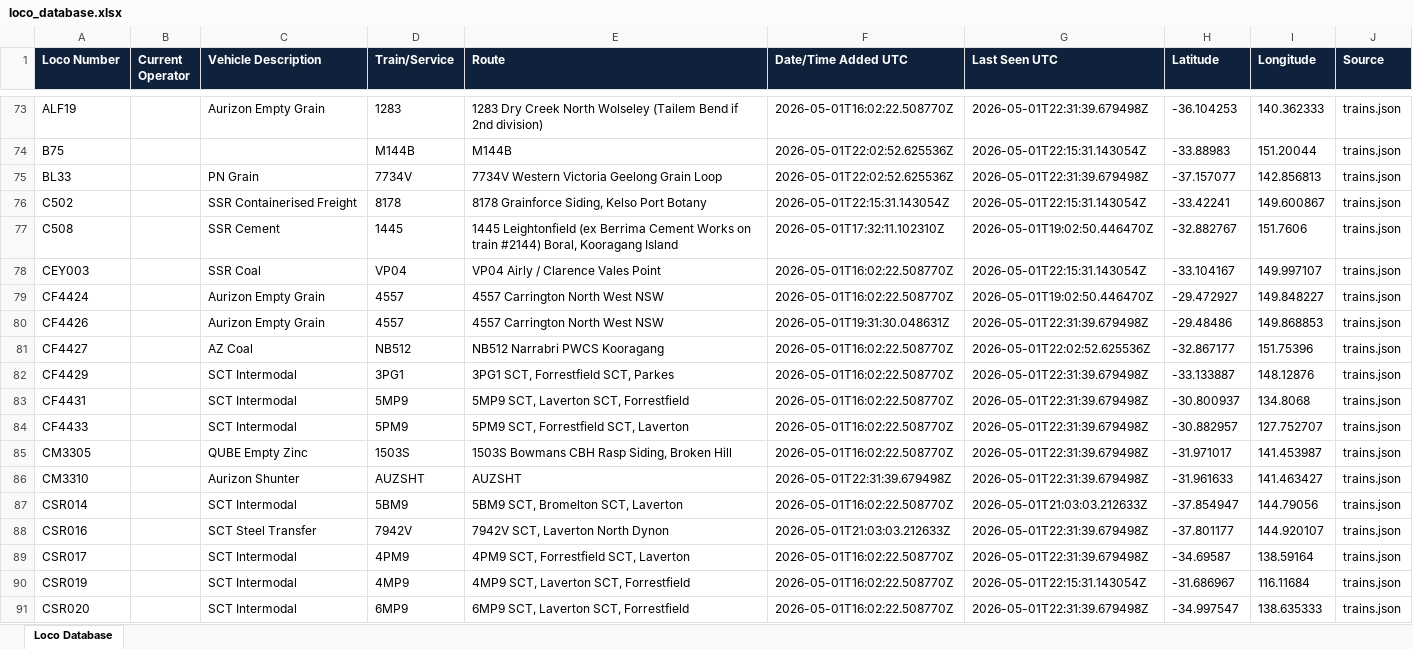
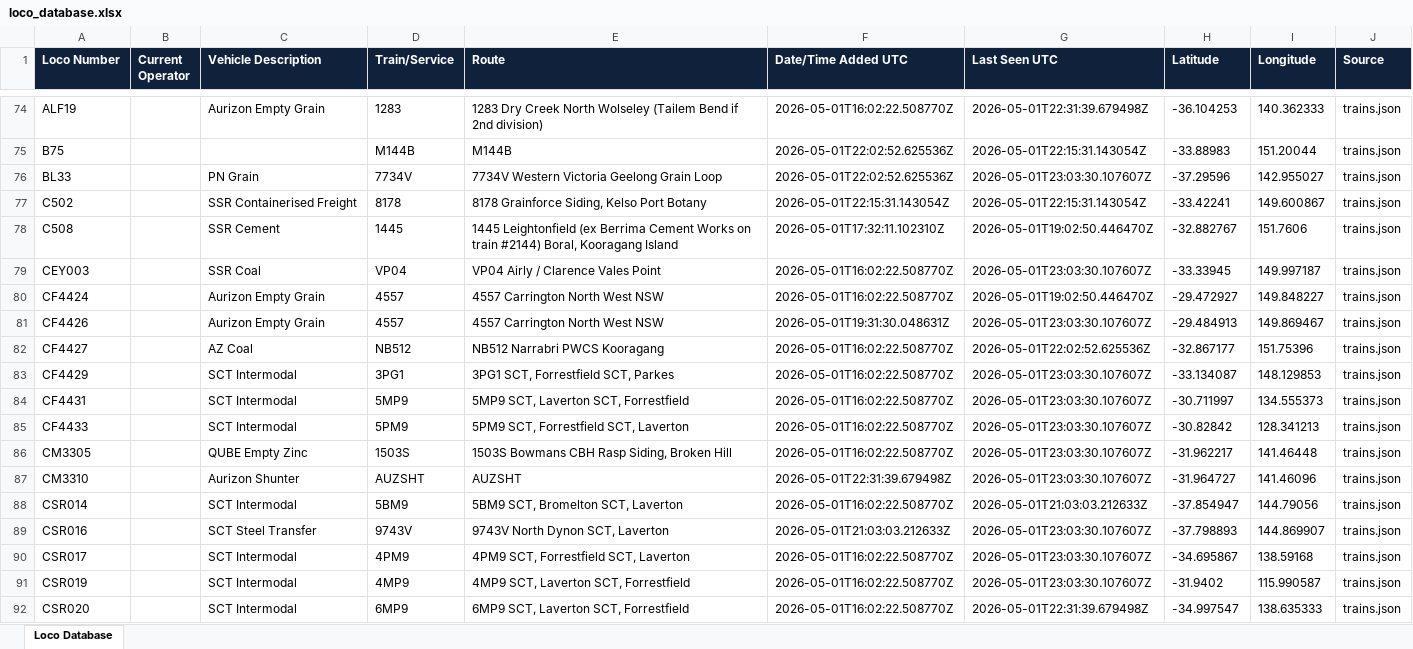
Before and after one commit to grahame21/railops-backend, an Excel workbook: static/downloads/loco_database.xlsx, sheet Loco Database, drawn as a sheet; only a part is shown, gaps mark what is left out; values as stored, in another font and other column widths than the file's, no borders; addresses are those after the commit; the diff covers the shown part only; the diff names each change by its address in the sheet, - before the commit and + after, or states it on an @@ line.

Commit message:
Update RailOps database files - 2026-05-01 23:03:30 UTC

```diff
--- a/static/downloads/loco_database.xlsx (sheet Loco Database)
+++ b/static/downloads/loco_database.xlsx (sheet Loco Database)
-G76 (Last Seen UTC): 2026-05-01T22:31:39.679498Z
+G76 (Last Seen UTC): 2026-05-01T23:03:30.107607Z
-H76 (Latitude): -37.157077
+H76 (Latitude): -37.29596
-I76 (Longitude): 142.856813
+I76 (Longitude): 142.955027
-G79 (Last Seen UTC): 2026-05-01T22:15:31.143054Z
+G79 (Last Seen UTC): 2026-05-01T23:03:30.107607Z
-H79 (Latitude): -33.104167
+H79 (Latitude): -33.33945
-I79 (Longitude): 149.997107
+I79 (Longitude): 149.997187
-G81 (Last Seen UTC): 2026-05-01T22:31:39.679498Z
+G81 (Last Seen UTC): 2026-05-01T23:03:30.107607Z
-H81 (Latitude): -29.48486
+H81 (Latitude): -29.484913
-I81 (Longitude): 149.868853
+I81 (Longitude): 149.869467
-G83:G87 (Last Seen UTC): 2026-05-01T22:31:39.679498Z
+G83:G87 (Last Seen UTC): 2026-05-01T23:03:30.107607Z
-H83 (Latitude): -33.133887
+H83 (Latitude): -33.134087
-I83 (Longitude): 148.12876
+I83 (Longitude): 148.129853
-H84 (Latitude): -30.800937
+H84 (Latitude): -30.711997
-I84 (Longitude): 134.8068
+I84 (Longitude): 134.555373
-H85 (Latitude): -30.882957
+H85 (Latitude): -30.82842
-I85 (Longitude): 127.752707
+I85 (Longitude): 128.341213
-H86 (Latitude): -31.971017
+H86 (Latitude): -31.962217
-I86 (Longitude): 141.453987
+I86 (Longitude): 141.46448
-H87 (Latitude): -31.961633
+H87 (Latitude): -31.964727
-I87 (Longitude): 141.463427
+I87 (Longitude): 141.46096
-D89 (Train/Service): 7942V
+D89 (Train/Service): 9743V
-E89 (Route): 7942V SCT, Laverton North Dynon
+E89 (Route): 9743V North Dynon SCT, Laverton
-G89:G90 (Last Seen UTC): 2026-05-01T22:31:39.679498Z
+G89:G90 (Last Seen UTC): 2026-05-01T23:03:30.107607Z
-H89 (Latitude): -37.801177
+H89 (Latitude): -37.798893
-I89 (Longitude): 144.920107
+I89 (Longitude): 144.869907
-H90 (Latitude): -34.69587
+H90 (Latitude): -34.695867
-I90 (Longitude): 138.59164
+I90 (Longitude): 138.59168
-G91 (Last Seen UTC): 2026-05-01T22:15:31.143054Z
+G91 (Last Seen UTC): 2026-05-01T23:03:30.107607Z
-H91 (Latitude): -31.686967
+H91 (Latitude): -31.9402
-I91 (Longitude): 116.11684
+I91 (Longitude): 115.990587
```
Also changed, not shown: 10 added rows and 295 edited cells elsewhere in this sheet, static/downloads/loco_numbers_only.xlsx, 11 other files.
